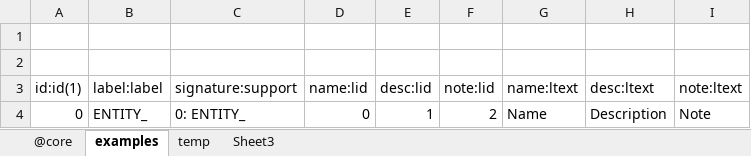
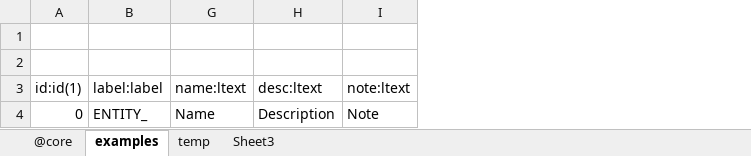
Before and after one commit to jacoby3210/cas-data-designer, an Excel workbook: dist/data-designer.xlsm, sheet examples, drawn as a sheet; values as stored, in another font and other column widths than the file's, no borders; table styles not drawn; the diff names each change by its address in the sheet, - before the commit and + after, or states it on an @@ line.

Commit message:
fix: dist\data-designer.xmlm - Module Editor - findSourceCell support find in hidden column .

```diff
--- a/dist/data-designer.xlsm (sheet examples)
+++ b/dist/data-designer.xlsm (sheet examples)
@@ column C (signature:support) hidden, row 4: 0: ENTITY_ @@
@@ column D (name:lid) hidden, row 4: 0 @@
@@ column E (desc:lid) hidden, row 4: 1 @@
@@ column F (note:lid) hidden, row 4: 2 @@
```
Also changed, not shown: sheet temp, sheet @core.
